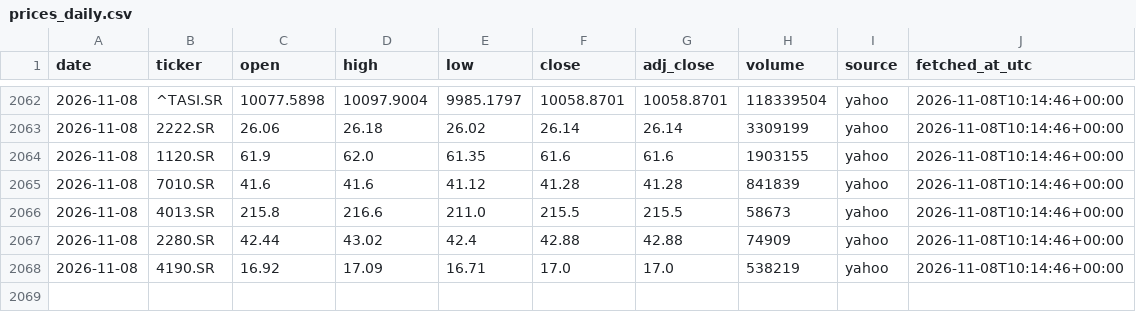
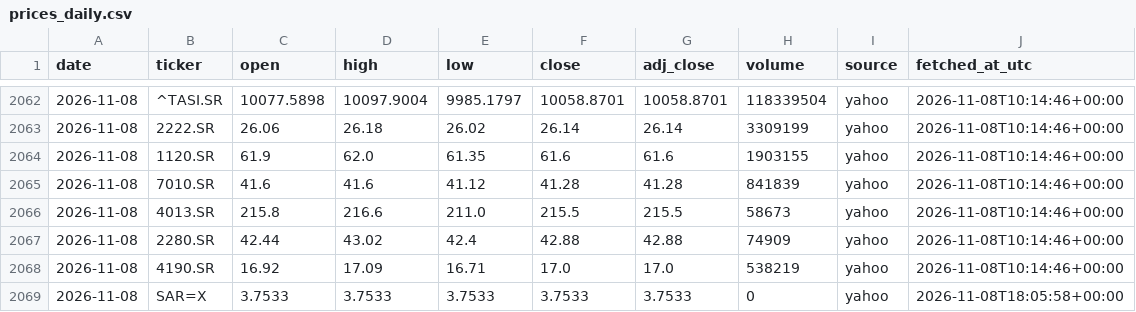
Before and after one commit to 88Fares/sentinel, a CSV file: data/prices_daily.csv, drawn as a sheet; only a part is shown, gaps mark what is left out.

```diff
--- a/data/prices_daily.csv
+++ b/data/prices_daily.csv
@@ -2068 +2068,2 @@ date,ticker,open,high,low,close,adj_close,volume,source,fetched_at_utc
 2026-11-08,4190.SR,16.92,17.09,16.71,17.0,17.0,538219,yahoo,2026-11-08T10:14:46+00:00
+2026-11-08,SAR=X,3.7533,3.7533,3.7533,3.7533,3.7533,0,yahoo,2026-11-08T18:05:58+00:00
```
Also changed, not shown: data/fetch_log.csv, 3 other files.
